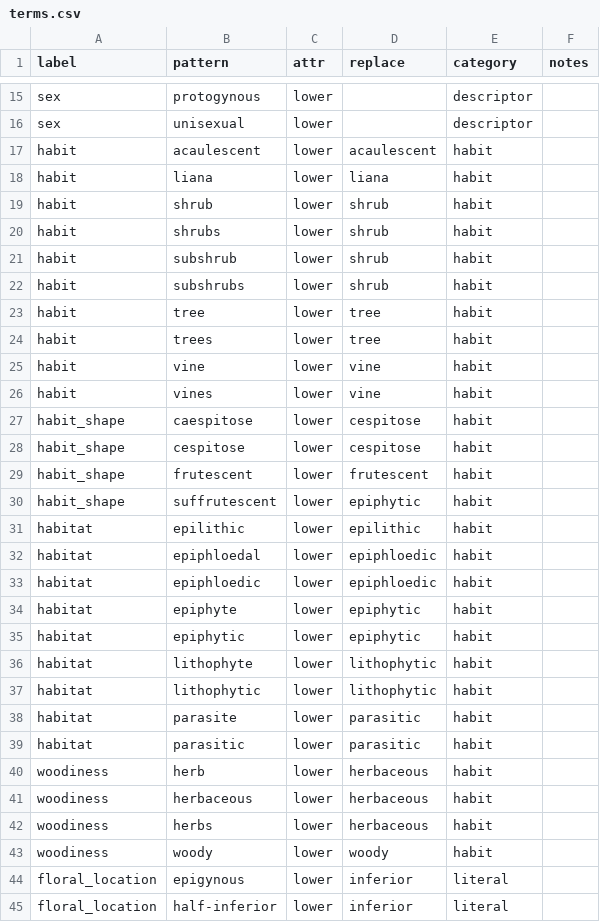
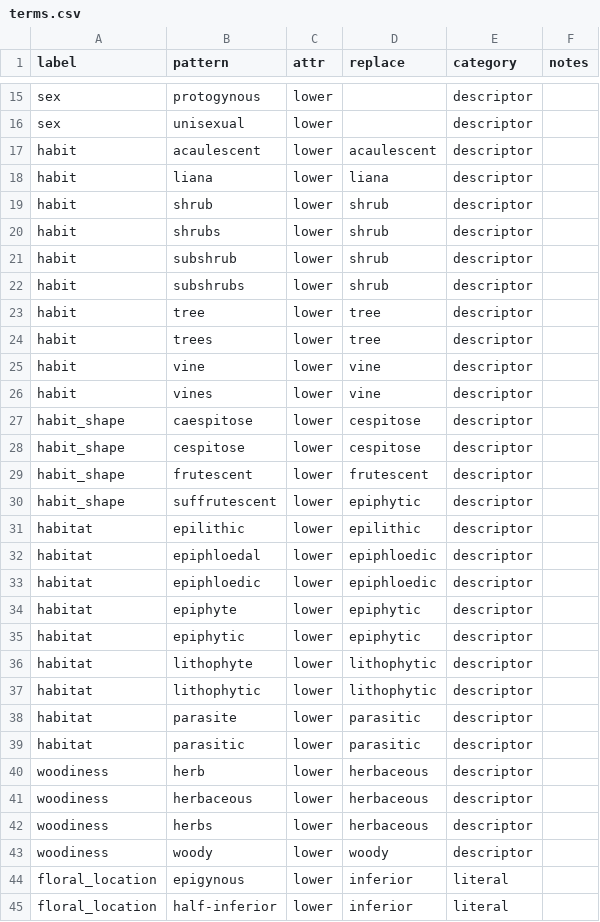
Before and after one commit to rafelafrance/traiter_efloras, a CSV file: efloras/vocabulary/terms.csv, drawn as a sheet; only a part is shown, gaps mark what is left out.

Commit message:
Merged habit and descriptor matcher

```diff
--- a/efloras/vocabulary/terms.csv
+++ b/efloras/vocabulary/terms.csv
@@ -16,29 +16,29 @@ sex,protogynous,lower,,descriptor,
 sex,unisexual,lower,,descriptor,
-habit,acaulescent,lower,acaulescent,habit,
-habit,liana,lower,liana,habit,
-habit,shrub,lower,shrub,habit,
-habit,shrubs,lower,shrub,habit,
-habit,subshrub,lower,shrub,habit,
-habit,subshrubs,lower,shrub,habit,
-habit,tree,lower,tree,habit,
-habit,trees,lower,tree,habit,
-habit,vine,lower,vine,habit,
-habit,vines,lower,vine,habit,
-habit_shape,caespitose,lower,cespitose,habit,
-habit_shape,cespitose,lower,cespitose,habit,
-habit_shape,frutescent,lower,frutescent,habit,
-habit_shape,suffrutescent,lower,epiphytic,habit,
-habitat,epilithic,lower,epilithic,habit,
-habitat,epiphloedal,lower,epiphloedic,habit,
-habitat,epiphloedic,lower,epiphloedic,habit,
-habitat,epiphyte,lower,epiphytic,habit,
-habitat,epiphytic,lower,epiphytic,habit,
-habitat,lithophyte,lower,lithophytic,habit,
-habitat,lithophytic,lower,lithophytic,habit,
-habitat,parasite,lower,parasitic,habit,
-habitat,parasitic,lower,parasitic,habit,
-woodiness,herb,lower,herbaceous,habit,
-woodiness,herbaceous,lower,herbaceous,habit,
-woodiness,herbs,lower,herbaceous,habit,
-woodiness,woody,lower,woody,habit,
+habit,acaulescent,lower,acaulescent,descriptor,
+habit,liana,lower,liana,descriptor,
+habit,shrub,lower,shrub,descriptor,
+habit,shrubs,lower,shrub,descriptor,
+habit,subshrub,lower,shrub,descriptor,
+habit,subshrubs,lower,shrub,descriptor,
+habit,tree,lower,tree,descriptor,
+habit,trees,lower,tree,descriptor,
+habit,vine,lower,vine,descriptor,
+habit,vines,lower,vine,descriptor,
+habit_shape,caespitose,lower,cespitose,descriptor,
+habit_shape,cespitose,lower,cespitose,descriptor,
+habit_shape,frutescent,lower,frutescent,descriptor,
+habit_shape,suffrutescent,lower,epiphytic,descriptor,
+habitat,epilithic,lower,epilithic,descriptor,
+habitat,epiphloedal,lower,epiphloedic,descriptor,
+habitat,epiphloedic,lower,epiphloedic,descriptor,
+habitat,epiphyte,lower,epiphytic,descriptor,
+habitat,epiphytic,lower,epiphytic,descriptor,
+habitat,lithophyte,lower,lithophytic,descriptor,
+habitat,lithophytic,lower,lithophytic,descriptor,
+habitat,parasite,lower,parasitic,descriptor,
+habitat,parasitic,lower,parasitic,descriptor,
+woodiness,herb,lower,herbaceous,descriptor,
+woodiness,herbaceous,lower,herbaceous,descriptor,
+woodiness,herbs,lower,herbaceous,descriptor,
+woodiness,woody,lower,woody,descriptor,
 floral_location,epigynous,lower,inferior,literal,
```
Also changed, not shown: 6 other files.
